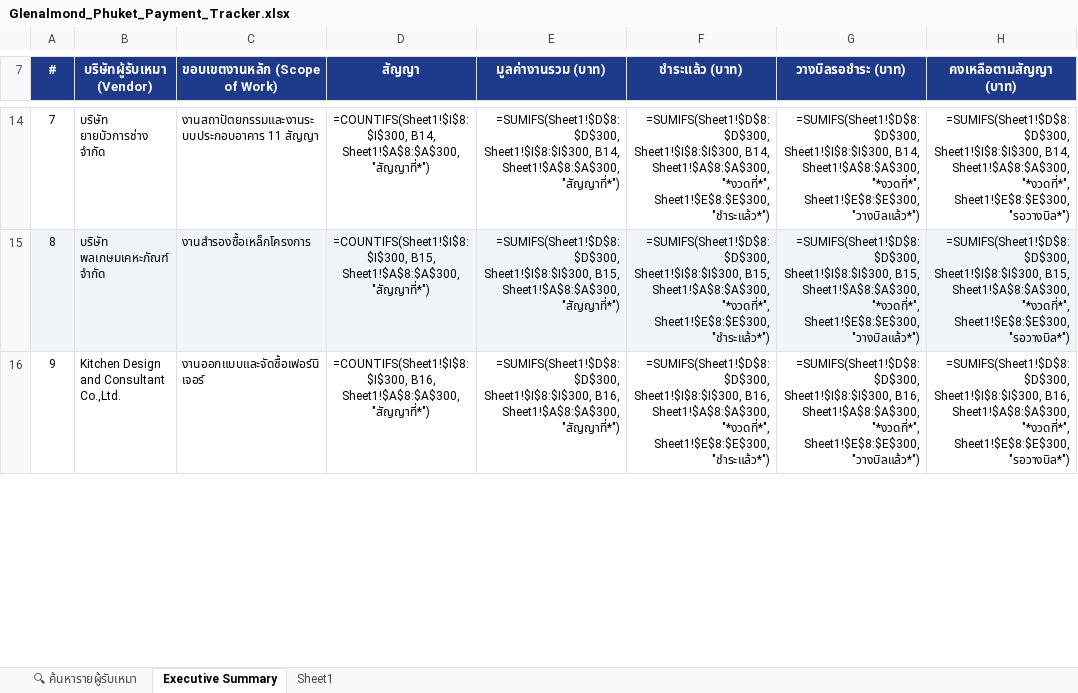
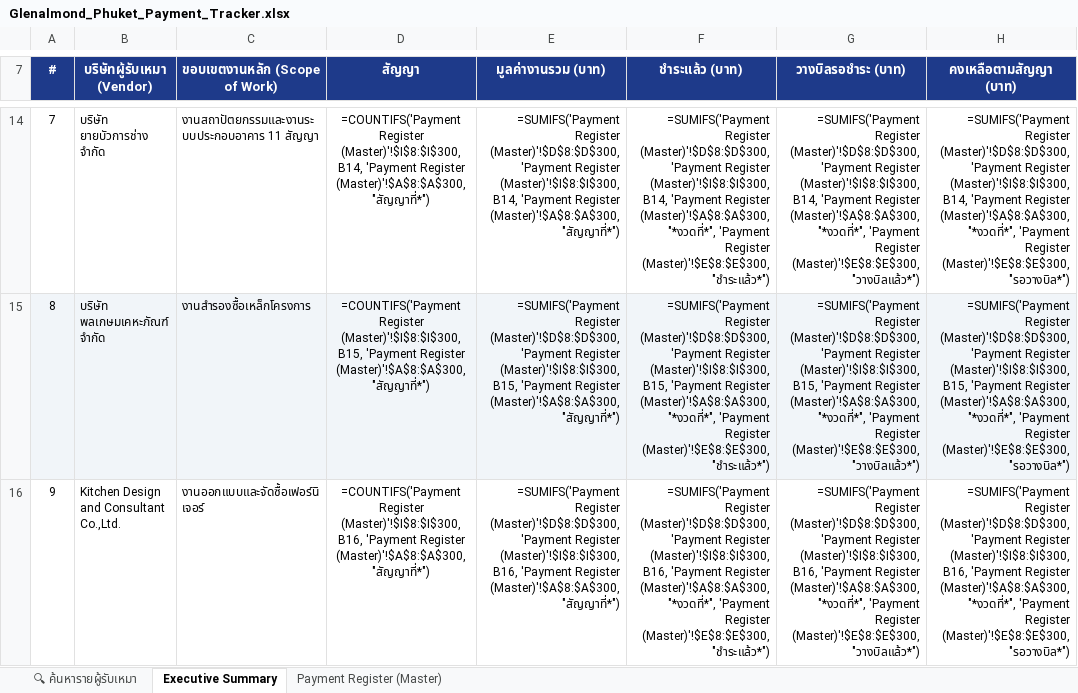
Before and after one commit to sarawutarsa-blip/epcm-phuket, an Excel workbook: assets/Glenalmond_Phuket_Payment_Tracker.xlsx, sheet Executive Summary, drawn as a sheet; only a part is shown, gaps mark what is left out; values as stored, in another font and other column widths than the file's, no borders; formulas without a stored value are shown as written; the diff covers the shown part only; the diff names each change by its address in the sheet, - before the commit and + after, or states it on an @@ line.

Commit message:
chore(excel): rename Sheet1 to Payment Register (Master) in excel tracker

```diff
--- a/assets/Glenalmond_Phuket_Payment_Tracker.xlsx (sheet Executive Summary)
+++ b/assets/Glenalmond_Phuket_Payment_Tracker.xlsx (sheet Executive Summary)
-sheet tab: Sheet1
+sheet tab: Payment Register (Master)
-D14 (สัญญา): =COUNTIFS(Sheet1!$I$8:$I$300, B14, Sheet1!$A$8:$A$300, "สัญญาที่*")
+D14 (สัญญา): =COUNTIFS('Payment Register (Master)'!$I$8:$I$300, B14, 'Payment Register (Master)'!$A$8:$A$300, "สัญญาที่*")
-E14 (มูลค่างานรวม (บาท)): =SUMIFS(Sheet1!$D$8:$D$300, Sheet1!$I$8:$I$300, B14, Sheet1!$A$8:$A$300, "สัญญาที่*")
+E14 (มูลค่างานรวม (บาท)): =SUMIFS('Payment Register (Master)'!$D$8:$D$300, 'Payment Register (Master)'!$I$8:$I$300, B14, 'Payment Register (Master)'!$A$8:$A$300, "สัญญาที่*")
-F14 (ชำระแล้ว (บาท)): =SUMIFS(Sheet1!$D$8:$D$300, Sheet1!$I$8:$I$300, B14, Sheet1!$A$8:$A$300, "*งวดที่*", Sheet1!$E$8:$E$300, "ชำระแล้ว*")
+F14 (ชำระแล้ว (บาท)): =SUMIFS('Payment Register (Master)'!$D$8:$D$300, 'Payment Register (Master)'!$I$8:$I$300, B14, 'Payment Register (Master)'!$A$8:$A$300, "*งวดที่*", 'Payment Register (Master)'!$E$8:$E$300, "ชำระแล้ว*")
-G14 (วางบิลรอชำระ (บาท)): =SUMIFS(Sheet1!$D$8:$D$300, Sheet1!$I$8:$I$300, B14, Sheet1!$A$8:$A$300, "*งวดที่*", Sheet1!$E$8:$E$300, "วางบิลแล้ว*")
+G14 (วางบิลรอชำระ (บาท)): =SUMIFS('Payment Register (Master)'!$D$8:$D$300, 'Payment Register (Master)'!$I$8:$I$300, B14, 'Payment Register (Master)'!$A$8:$A$300, "*งวดที่*", 'Payment Register (Master)'!$E$8:$E$300, "วางบิลแล้ว*")
-H14 (คงเหลือตามสัญญา (บาท)): =SUMIFS(Sheet1!$D$8:$D$300, Sheet1!$I$8:$I$300, B14, Sheet1!$A$8:$A$300, "*งวดที่*", Sheet1!$E$8:$E$300, "รอวางบิล*")
+H14 (คงเหลือตามสัญญา (บาท)): =SUMIFS('Payment Register (Master)'!$D$8:$D$300, 'Payment Register (Master)'!$I$8:$I$300, B14, 'Payment Register (Master)'!$A$8:$A$300, "*งวดที่*", 'Payment Register (Master)'!$E$8:$E$300, "รอวางบิล*")
-D15 (สัญญา): =COUNTIFS(Sheet1!$I$8:$I$300, B15, Sheet1!$A$8:$A$300, "สัญญาที่*")
+D15 (สัญญา): =COUNTIFS('Payment Register (Master)'!$I$8:$I$300, B15, 'Payment Register (Master)'!$A$8:$A$300, "สัญญาที่*")
-E15 (มูลค่างานรวม (บาท)): =SUMIFS(Sheet1!$D$8:$D$300, Sheet1!$I$8:$I$300, B15, Sheet1!$A$8:$A$300, "สัญญาที่*")
+E15 (มูลค่างานรวม (บาท)): =SUMIFS('Payment Register (Master)'!$D$8:$D$300, 'Payment Register (Master)'!$I$8:$I$300, B15, 'Payment Register (Master)'!$A$8:$A$300, "สัญญาที่*")
-F15 (ชำระแล้ว (บาท)): =SUMIFS(Sheet1!$D$8:$D$300, Sheet1!$I$8:$I$300, B15, Sheet1!$A$8:$A$300, "*งวดที่*", Sheet1!$E$8:$E$300, "ชำระแล้ว*")
+F15 (ชำระแล้ว (บาท)): =SUMIFS('Payment Register (Master)'!$D$8:$D$300, 'Payment Register (Master)'!$I$8:$I$300, B15, 'Payment Register (Master)'!$A$8:$A$300, "*งวดที่*", 'Payment Register (Master)'!$E$8:$E$300, "ชำระแล้ว*")
-G15 (วางบิลรอชำระ (บาท)): =SUMIFS(Sheet1!$D$8:$D$300, Sheet1!$I$8:$I$300, B15, Sheet1!$A$8:$A$300, "*งวดที่*", Sheet1!$E$8:$E$300, "วางบิลแล้ว*")
+G15 (วางบิลรอชำระ (บาท)): =SUMIFS('Payment Register (Master)'!$D$8:$D$300, 'Payment Register (Master)'!$I$8:$I$300, B15, 'Payment Register (Master)'!$A$8:$A$300, "*งวดที่*", 'Payment Register (Master)'!$E$8:$E$300, "วางบิลแล้ว*")
-H15 (คงเหลือตามสัญญา (บาท)): =SUMIFS(Sheet1!$D$8:$D$300, Sheet1!$I$8:$I$300, B15, Sheet1!$A$8:$A$300, "*งวดที่*", Sheet1!$E$8:$E$300, "รอวางบิล*")
+H15 (คงเหลือตามสัญญา (บาท)): =SUMIFS('Payment Register (Master)'!$D$8:$D$300, 'Payment Register (Master)'!$I$8:$I$300, B15, 'Payment Register (Master)'!$A$8:$A$300, "*งวดที่*", 'Payment Register (Master)'!$E$8:$E$300, "รอวางบิล*")
-D16 (สัญญา): =COUNTIFS(Sheet1!$I$8:$I$300, B16, Sheet1!$A$8:$A$300, "สัญญาที่*")
+D16 (สัญญา): =COUNTIFS('Payment Register (Master)'!$I$8:$I$300, B16, 'Payment Register (Master)'!$A$8:$A$300, "สัญญาที่*")
-E16 (มูลค่างานรวม (บาท)): =SUMIFS(Sheet1!$D$8:$D$300, Sheet1!$I$8:$I$300, B16, Sheet1!$A$8:$A$300, "สัญญาที่*")
+E16 (มูลค่างานรวม (บาท)): =SUMIFS('Payment Register (Master)'!$D$8:$D$300, 'Payment Register (Master)'!$I$8:$I$300, B16, 'Payment Register (Master)'!$A$8:$A$300, "สัญญาที่*")
-F16 (ชำระแล้ว (บาท)): =SUMIFS(Sheet1!$D$8:$D$300, Sheet1!$I$8:$I$300, B16, Sheet1!$A$8:$A$300, "*งวดที่*", Sheet1!$E$8:$E$300, "ชำระแล้ว*")
+F16 (ชำระแล้ว (บาท)): =SUMIFS('Payment Register (Master)'!$D$8:$D$300, 'Payment Register (Master)'!$I$8:$I$300, B16, 'Payment Register (Master)'!$A$8:$A$300, "*งวดที่*", 'Payment Register (Master)'!$E$8:$E$300, "ชำระแล้ว*")
-G16 (วางบิลรอชำระ (บาท)): =SUMIFS(Sheet1!$D$8:$D$300, Sheet1!$I$8:$I$300, B16, Sheet1!$A$8:$A$300, "*งวดที่*", Sheet1!$E$8:$E$300, "วางบิลแล้ว*")
+G16 (วางบิลรอชำระ (บาท)): =SUMIFS('Payment Register (Master)'!$D$8:$D$300, 'Payment Register (Master)'!$I$8:$I$300, B16, 'Payment Register (Master)'!$A$8:$A$300, "*งวดที่*", 'Payment Register (Master)'!$E$8:$E$300, "วางบิลแล้ว*")
-H16 (คงเหลือตามสัญญา (บาท)): =SUMIFS(Sheet1!$D$8:$D$300, Sheet1!$I$8:$I$300, B16, Sheet1!$A$8:$A$300, "*งวดที่*", Sheet1!$E$8:$E$300, "รอวางบิล*")
+H16 (คงเหลือตามสัญญา (บาท)): =SUMIFS('Payment Register (Master)'!$D$8:$D$300, 'Payment Register (Master)'!$I$8:$I$300, B16, 'Payment Register (Master)'!$A$8:$A$300, "*งวดที่*", 'Payment Register (Master)'!$E$8:$E$300, "รอวางบิล*")
```
Also changed, not shown: 1 added row, 1 removed row and 65 edited cells elsewhere in this sheet, sheet 🔍 ค้นหารายผู้รับเหมา.
